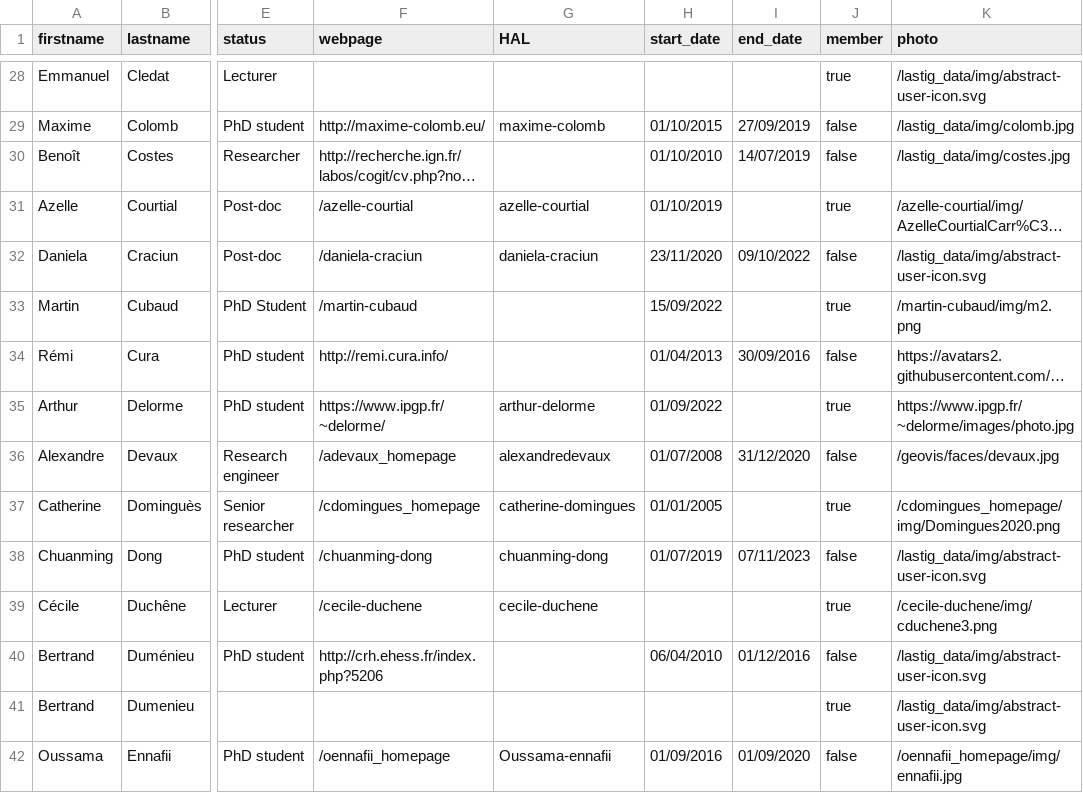
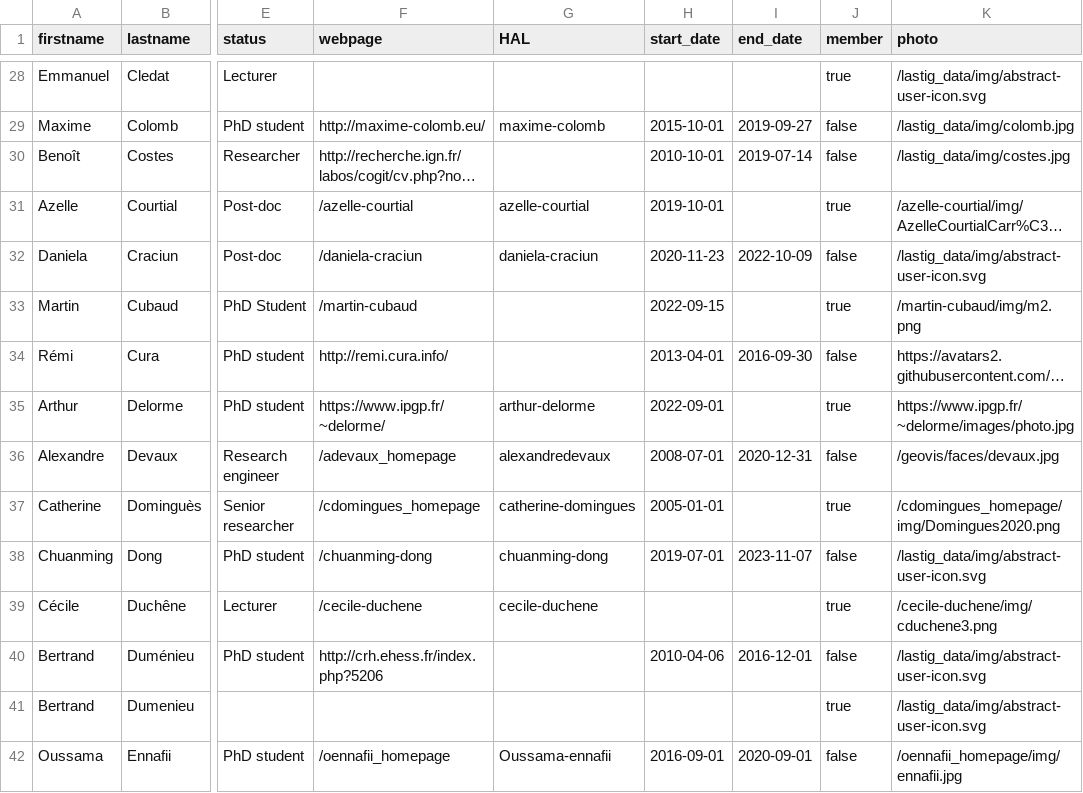
Before and after one commit to umrlastig/lastig_data, a CSV file: people.csv, drawn as a sheet; only a part is shown, gaps mark what is left out; long unchanged cells end in …; the diff covers the shown part only; the diff names each change by its address in the sheet, - before the commit and + after, or states it on an @@ line.

```diff
--- a/people.csv
+++ b/people.csv
-H29 (start_date): 01/10/2015
+H29 (start_date): 2015-10-01
-I29 (end_date): 27/09/2019
+I29 (end_date): 2019-09-27
-H30 (start_date): 01/10/2010
+H30 (start_date): 2010-10-01
-I30 (end_date): 14/07/2019
+I30 (end_date): 2019-07-14
-H31 (start_date): 01/10/2019
+H31 (start_date): 2019-10-01
-H32 (start_date): 23/11/2020
+H32 (start_date): 2020-11-23
-I32 (end_date): 09/10/2022
+I32 (end_date): 2022-10-09
-H33 (start_date): 15/09/2022
+H33 (start_date): 2022-09-15
-H34 (start_date): 01/04/2013
+H34 (start_date): 2013-04-01
-I34 (end_date): 30/09/2016
+I34 (end_date): 2016-09-30
-H35 (start_date): 01/09/2022
+H35 (start_date): 2022-09-01
-H36 (start_date): 01/07/2008
+H36 (start_date): 2008-07-01
-I36 (end_date): 31/12/2020
+I36 (end_date): 2020-12-31
-H37 (start_date): 01/01/2005
+H37 (start_date): 2005-01-01
-H38 (start_date): 01/07/2019
+H38 (start_date): 2019-07-01
-I38 (end_date): 07/11/2023
+I38 (end_date): 2023-11-07
-H40 (start_date): 06/04/2010
+H40 (start_date): 2010-04-06
-I40 (end_date): 01/12/2016
+I40 (end_date): 2016-12-01
-H42 (start_date): 01/09/2016
+H42 (start_date): 2016-09-01
-I42 (end_date): 01/09/2020
+I42 (end_date): 2020-09-01
```
Also changed, not shown: 126 edited cells elsewhere in this file.
